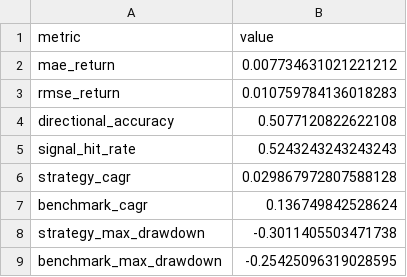
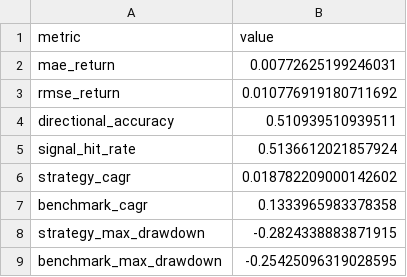
Before and after one commit to rbarrios815/rfup-public-market-signal-lab, a CSV file: docs/data/backtest.csv, drawn as a sheet.

```diff
--- a/docs/data/backtest.csv
+++ b/docs/data/backtest.csv
@@ -1,9 +1,9 @@
 metric,value
-mae_return,0.007734631021221212
-rmse_return,0.010759784136018283
-directional_accuracy,0.5077120822622108
-signal_hit_rate,0.5243243243243243
-strategy_cagr,0.029867972807588128
-benchmark_cagr,0.136749842528624
-strategy_max_drawdown,-0.3011405503471738
+mae_return,0.00772625199246031
+rmse_return,0.010776919180711692
+directional_accuracy,0.510939510939511
+signal_hit_rate,0.5136612021857924
+strategy_cagr,0.018782209000142602
+benchmark_cagr,0.1333965983378358
+strategy_max_drawdown,-0.2824338883871915
 benchmark_max_drawdown,-0.25425096319028595
```
Also changed, not shown: docs/data/ablation.csv, docs/data/benchmarks.csv, 5 other files.
